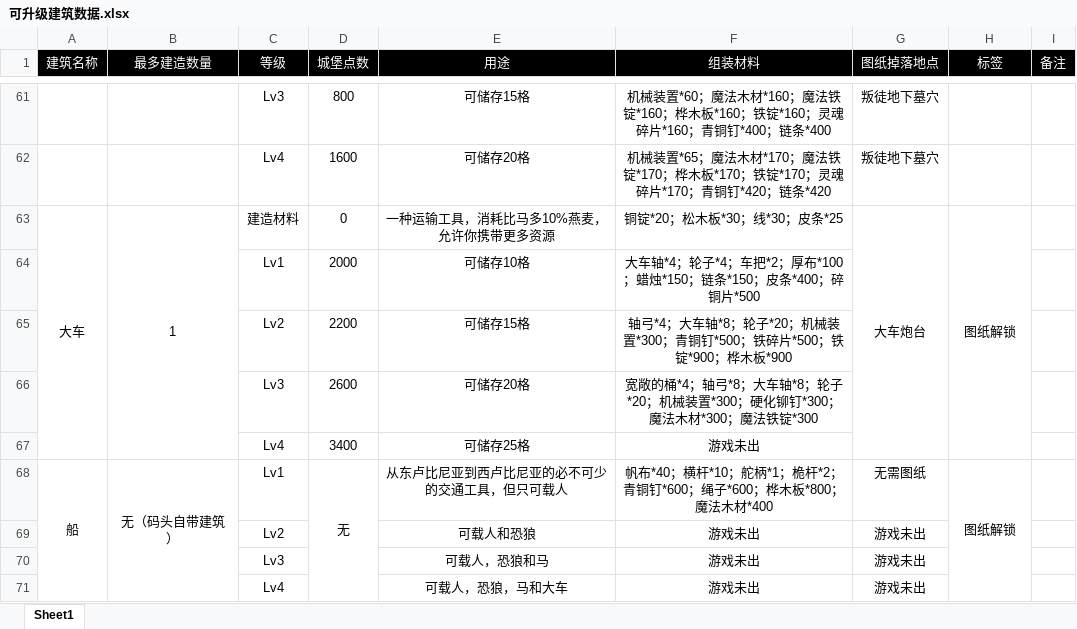
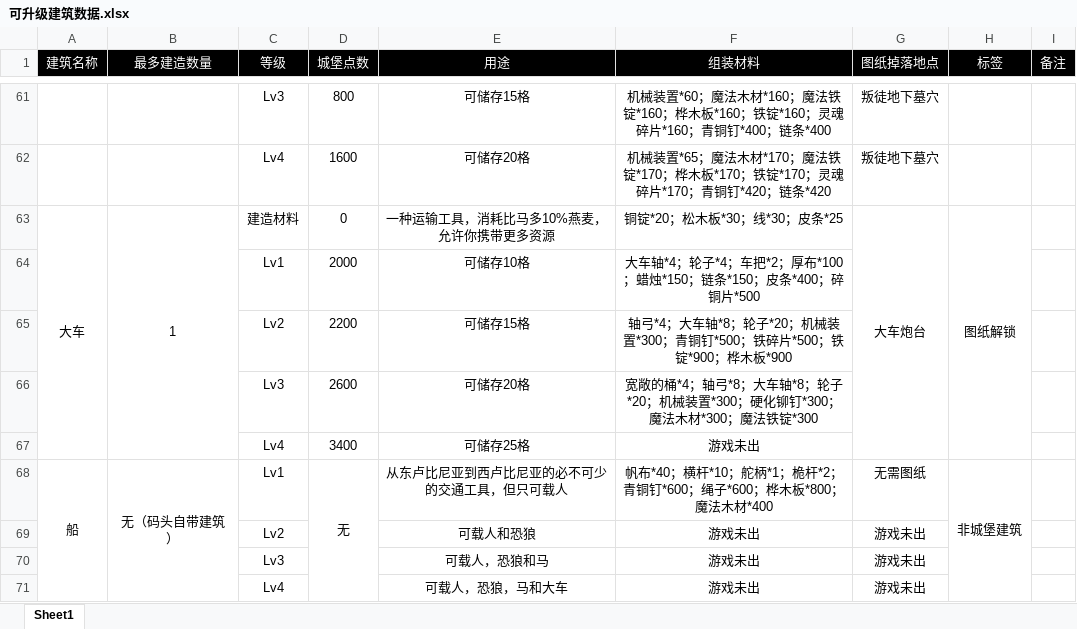
Before and after one commit to jasonXiao422/grimsoul-wiki, an Excel workbook: data-source/可升级建筑数据.xlsx, sheet Sheet1, drawn as a sheet; only a part is shown, gaps mark what is left out; values as stored, in another font and other column widths than the file's, no borders; the diff names each change by its address in the sheet, - before the commit and + after, or states it on an @@ line.

```diff
--- a/data-source/可升级建筑数据.xlsx (sheet Sheet1)
+++ b/data-source/可升级建筑数据.xlsx (sheet Sheet1)
-H68 (标签): 图纸解锁
+H68 (标签): 非城堡建筑
```
Also changed, not shown: 1 other file.
